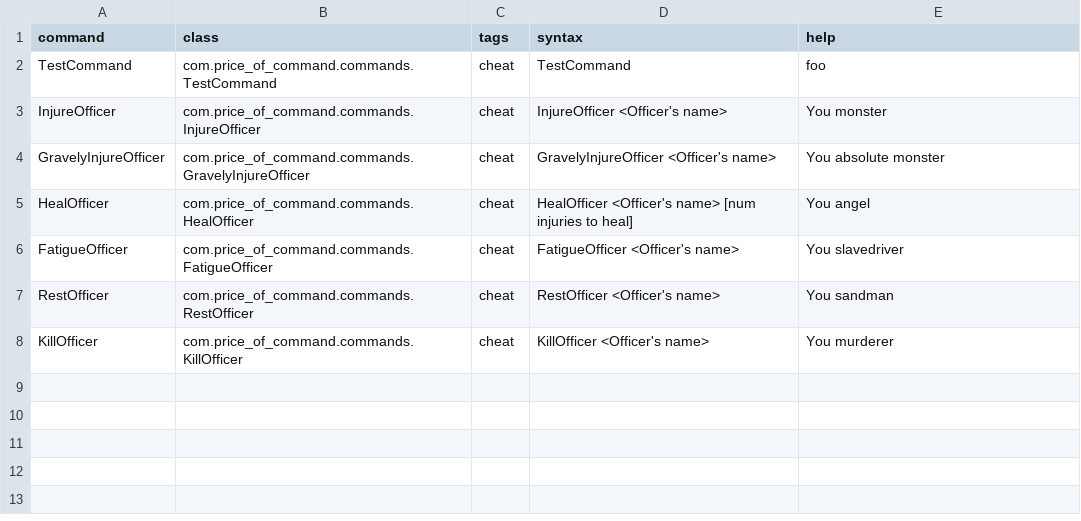
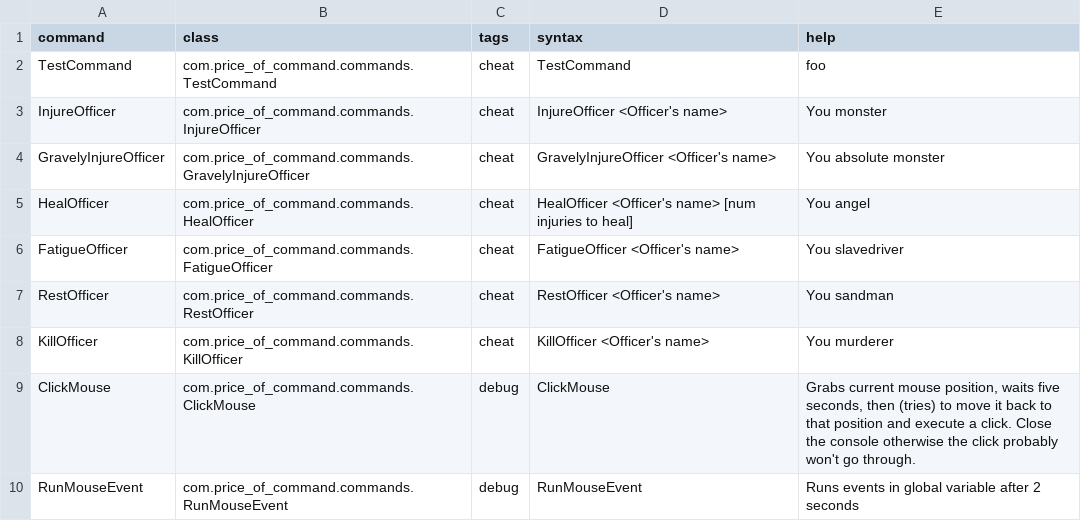
Before and after one commit to atlanticaccent/price-of-command, a CSV file: data/console/commands.csv, drawn as a sheet.

Commit message:
wip mouse input hijacking

```diff
--- a/data/console/commands.csv
+++ b/data/console/commands.csv
@@ -8 +8,3 @@ RestOfficer,com.price_of_command.commands.RestOfficer,"cheat",RestOfficer <Offic
 KillOfficer,com.price_of_command.commands.KillOfficer,"cheat",KillOfficer <Officer's name>,"You murderer"
+ClickMouse,com.price_of_command.commands.ClickMouse,"debug",ClickMouse,"Grabs current mouse position, waits five seconds, then (tries) to move it back to that position and execute a click. Close the console otherwise the click probably won't go through."
+RunMouseEvent,com.price_of_command.commands.RunMouseEvent,"debug",RunMouseEvent,"Runs events in global variable after 2 seconds"
```
Also changed, not shown: 11 other files.
